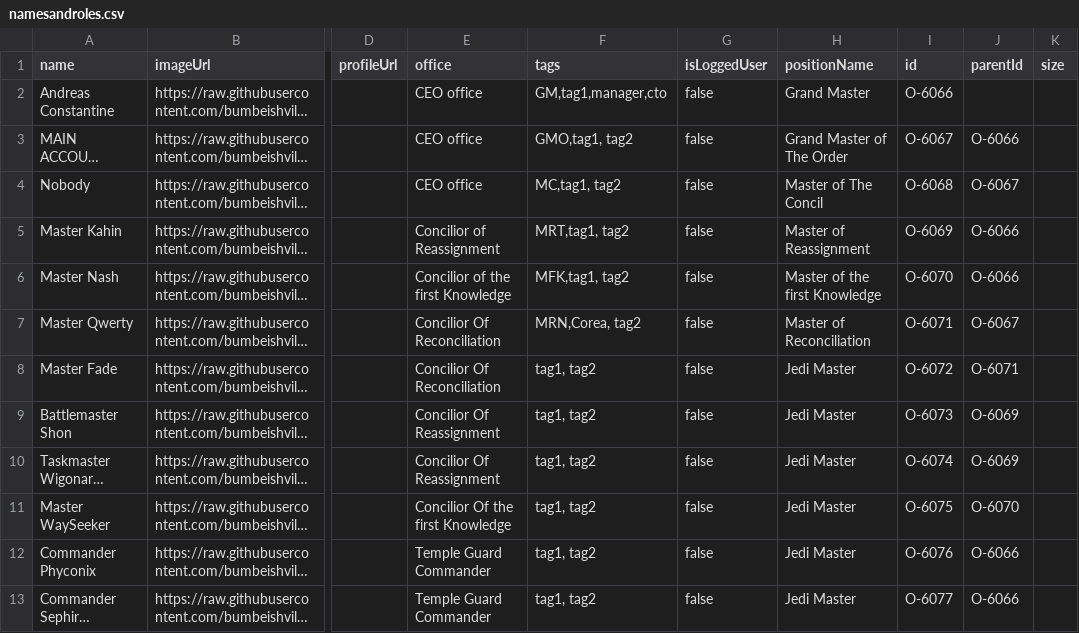
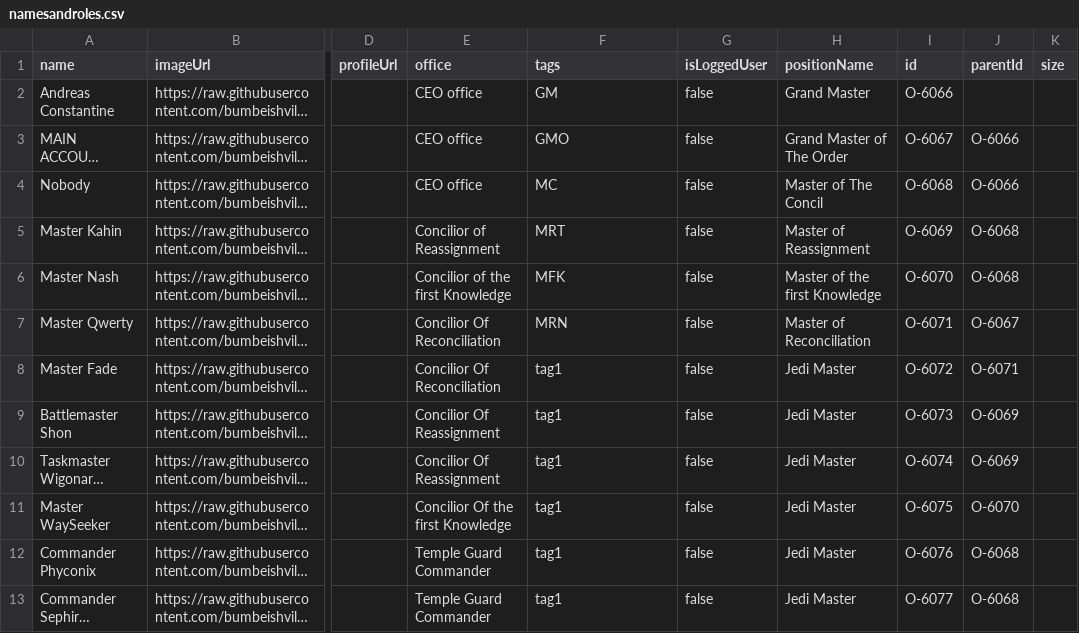
Before and after one commit to lhdchenrique/orgchart, a CSV file: namesandroles.csv, drawn as a sheet; only a part is shown, gaps mark what is left out; long unchanged cells end in …; the diff names each change by its address in the sheet, - before the commit and + after, or states it on an @@ line.

Commit message:
Update namesandroles.csv

```diff
--- a/namesandroles.csv
+++ b/namesandroles.csv
-F2 (tags): GM,tag1,manager,cto
+F2 (tags): GM
-F3 (tags): GMO,tag1, tag2
+F3 (tags): GMO
-F4 (tags): MC,tag1, tag2
+F4 (tags): MC
-J4 (parentId): O-6067
+J4 (parentId): O-6066
-F5 (tags): MRT,tag1, tag2
+F5 (tags): MRT
-J5:J6 (parentId): O-6066
+J5:J6 (parentId): O-6068
-F6 (tags): MFK,tag1, tag2
+F6 (tags): MFK
-F7 (tags): MRN,Corea, tag2
+F7 (tags): MRN
-F8:F13 (tags): tag1, tag2
+F8:F13 (tags): tag1
-J12:J13 (parentId): O-6066
+J12:J13 (parentId): O-6068
```
